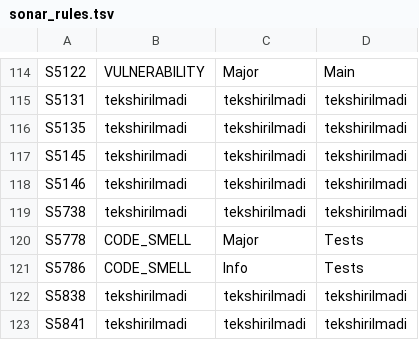
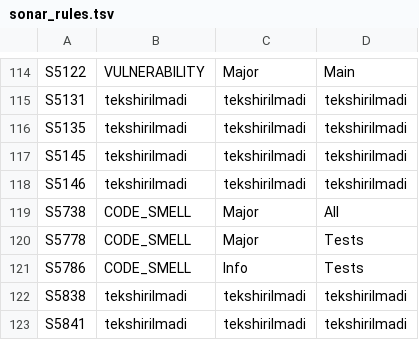
Before and after one commit to manguberdikom/claude-genius, a TSV file: tools/sonar_rules.tsv, drawn as a sheet; only a part is shown, gaps mark what is left out.

Commit message:
Document what forRemoval changes for the consumer
A caller of @Deprecated(forRemoval = true) gets java:S5738 (Major), not
java:S1874 (Minor), so it cannot wait for a later release. Adds the three
traps of moving off a deprecated facade onto narrow interfaces: growing
constructor parameter lists, a Mockito stub left on the deprecated
overload that silently stubs nothing, and valueOf(name()) bridging two
enums without the compiler checking it.

Also fills the S5738 row in the rule metadata snapshot.

```diff
--- a/tools/sonar_rules.tsv
+++ b/tools/sonar_rules.tsv
@@ -118,3 +118,3 @@ S5145	tekshirilmadi	tekshirilmadi	tekshirilmadi
 S5146	tekshirilmadi	tekshirilmadi	tekshirilmadi
-S5738	tekshirilmadi	tekshirilmadi	tekshirilmadi
+S5738	CODE_SMELL	Major	All
 S5778	CODE_SMELL	Major	Tests
```
Also changed, not shown: 1 other file.
